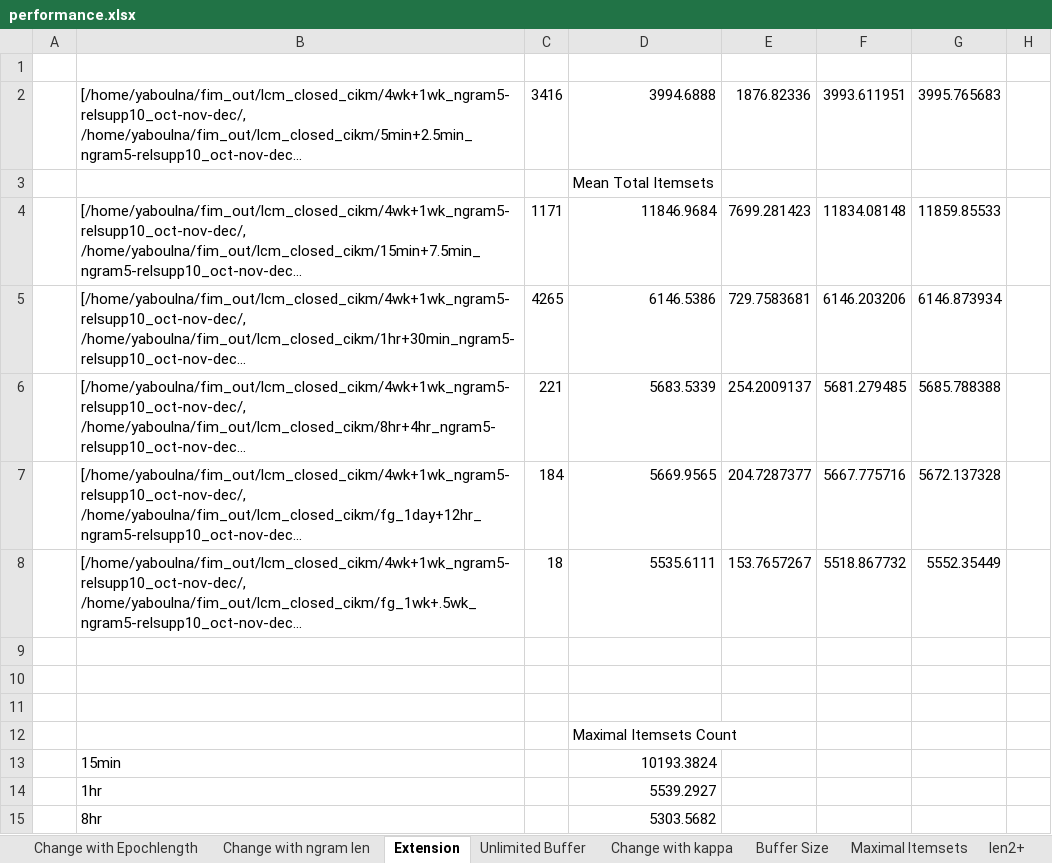
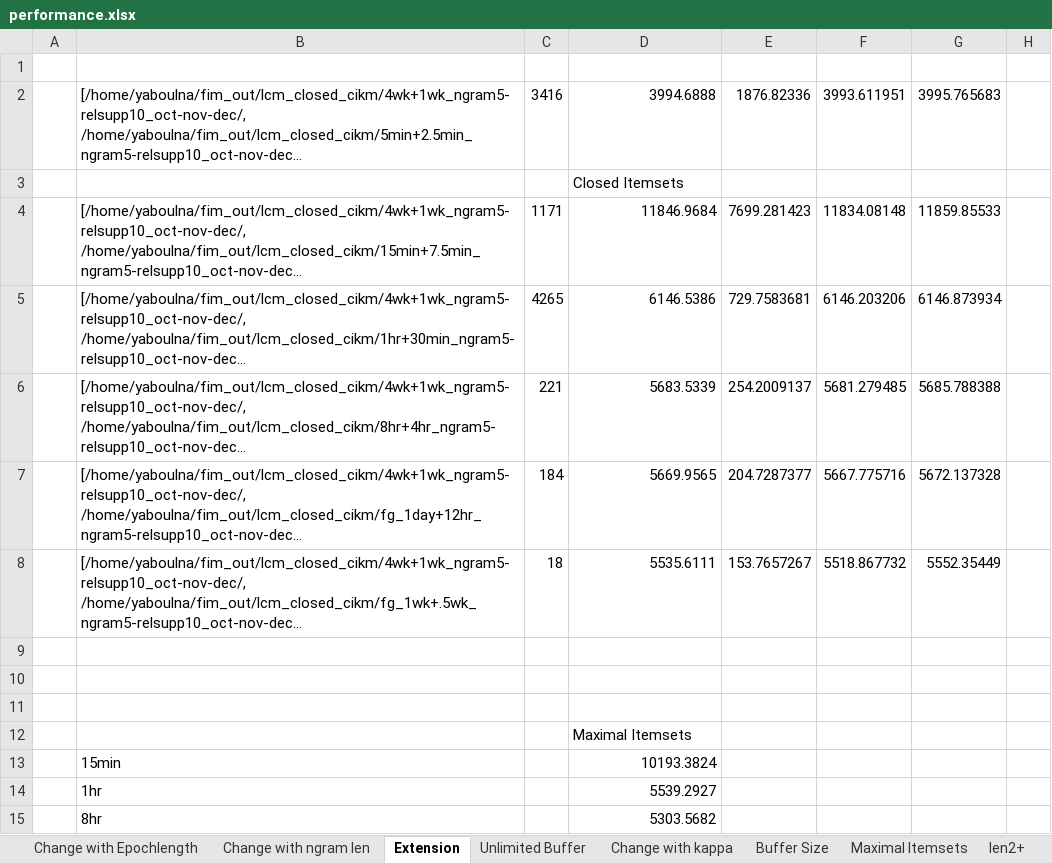
Before and after one commit to timeleft--/masters-thesis_uwaterloo-ir-twitter-summarization, an Excel workbook: write-ups/cikm/performance.xlsx, sheet Extension, drawn as a sheet; only a part is shown; long unchanged cells end in …; values as stored, in another font and other column widths than the file's, no borders; charts and pictures not drawn; the diff names each change by its address in the sheet, - before the commit and + after, or states it on an @@ line.

```diff
--- a/write-ups/cikm/performance.xlsx (sheet Extension)
+++ b/write-ups/cikm/performance.xlsx (sheet Extension)
-D3: Mean Total Itemsets
+D3: Closed Itemsets
-D12: Maximal Itemsets Count
+D12: Maximal Itemsets
```
Also changed, not shown: sheet Change with Epochlength, charts or pictures, 7 other files.
